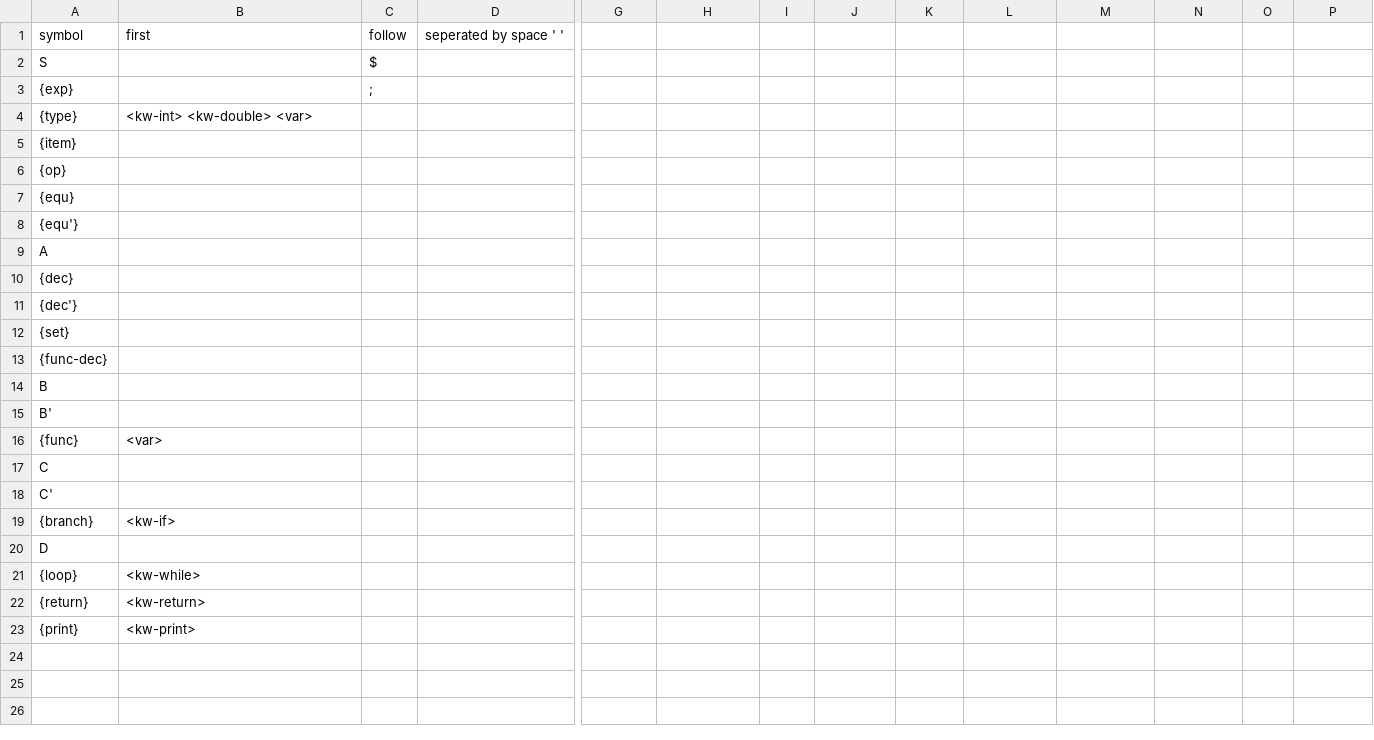
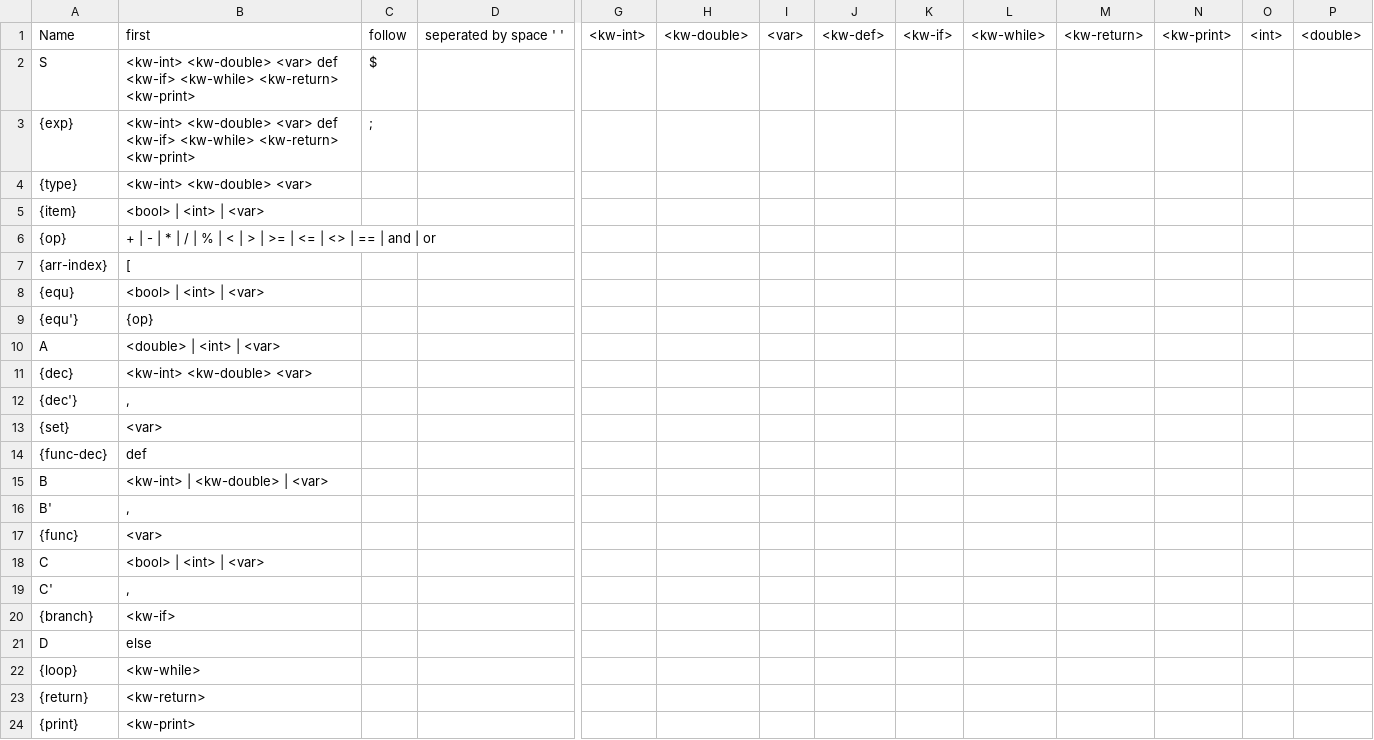
Before and after one commit to LimeTree99/compilor, a CSV file: notes/LL(0).csv, drawn as a sheet; only a part is shown, gaps mark what is left out; removed rows and columns are numbered as before the commit, all else as after; rows hold the shown columns only; the diff names each change by its address in the sheet, - before the commit and + after, or states it on an @@ line.

Commit message:
token is now refered to as an enum value insted of being stored as a string, this was a big change should probably do some testing

```diff
--- a/notes/LL(0).csv
+++ b/notes/LL(0).csv
-row 1: symbol | first | follow | seperated by space ' '
+row 1: Name | first | follow | seperated by space ' ' | <kw-int> | <kw-double> | <var> | <kw-def> | <kw-if> | <kw-while> | <kw-return> | <kw-print> | <int> | <double>
-B2:B3: (empty)
+B2:B3: <kw-int> <kw-double> <var> def <kw-if> <kw-while> <kw-return> <kw-print>
-B5: (empty)
+B5: <bool> | <int> | <var>
-B6: (empty)
+B6: + | - | * | / | % | < | > | >= | <= | <> | == | and | or
+row 7: {arr-index} | [
-B8: (empty)
+B8: <bool> | <int> | <var>
-B9: (empty)
+B9: {op}
-B10: (empty)
+B10: <double> | <int> | <var>
-B11: (empty)
+B11: <kw-int> <kw-double> <var>
-B12: (empty)
+B12: ,
-B13: (empty)
+B13: <var>
-B14: (empty)
+B14: def
-B15: (empty)
+B15: <kw-int> | <kw-double> | <var>
-B16: (empty)
+B16: ,
-B18: (empty)
+B18: <bool> | <int> | <var>
-B19: (empty)
+B19: ,
-B21: (empty)
+B21: else
```
Also changed, not shown: 5 other files.
